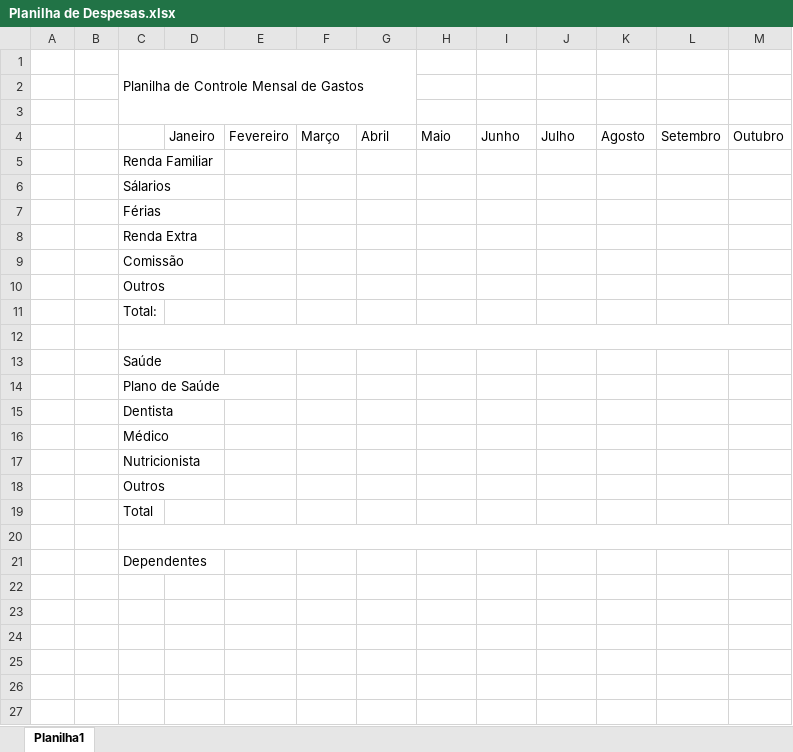
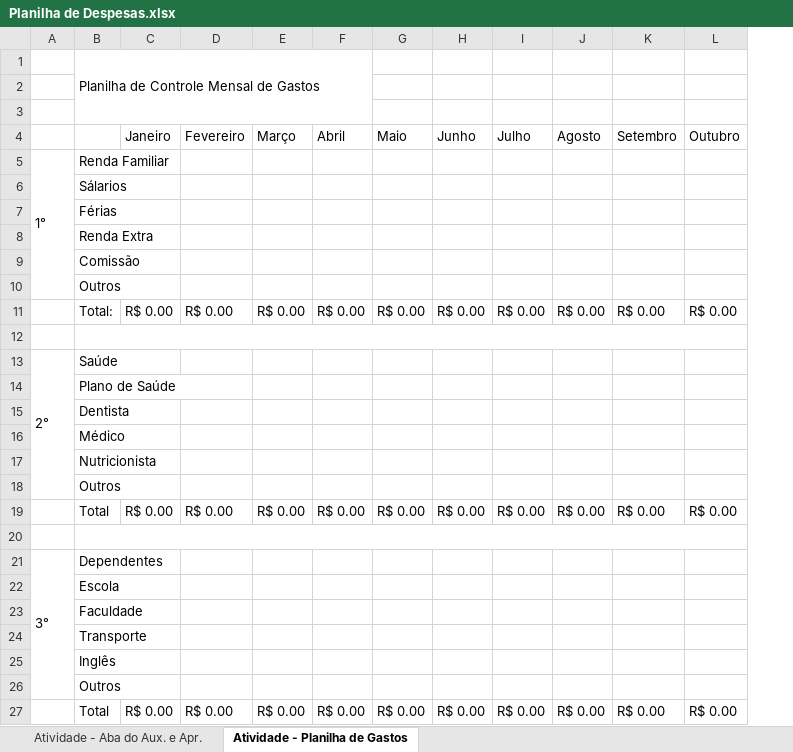
Before and after one commit to GSilva43/Logistic, an Excel workbook: Planilha de Despesas.xlsx, sheet Atividade - Planilha de Gastos, drawn as a sheet; only a part is shown; values as stored, in another font and other column widths than the file's, no cell formats; removed rows and columns are numbered as before the commit, all else as after; rows hold the shown columns only; the diff names each change by its address in the sheet, - before the commit and + after, or states it on an @@ line.

Commit message:
Atividade para 17/8/2023
Torne seu repositório do Git Hub público e convide um colega de classe para avaliar sua apresentação.
Escreva sua avaliação sobre o Github de um colega, destacando: o que mais gostou, o que poderia ser melhorado
Visite o site Auxílio e aprendizado do Excel (microsoft.com) e descreva  o que há em cada aba:

Construa uma planilha contendo os gastos mensais de uma família, contendo, por exemplo, as colunas:     Nome da despesa | Valor| Grau de importância
Poste os arquivos gerados em seu Github e o link aqui.

```diff
--- a/Planilha de Despesas.xlsx (sheet Atividade - Planilha de Gastos)
+++ b/Planilha de Despesas.xlsx (sheet Atividade - Planilha de Gastos)
-sheet tab: Planilha1
+sheet tab: Atividade - Planilha de Gastos
+sheet tab: Atividade - Aba do Aux. e Apr.
-column A, empty
-column B, empty
+column A, row 5: 1°; row 13: 2°; row 21: 3°
-row 11:  |  | Total:
+row 11:  | Total: | R$ 0.00 | R$ 0.00 | R$ 0.00 | R$ 0.00 | R$ 0.00 | R$ 0.00 | R$ 0.00 | R$ 0.00 | R$ 0.00 | R$ 0.00
-row 19:  |  | Total
+row 19:  | Total | R$ 0.00 | R$ 0.00 | R$ 0.00 | R$ 0.00 | R$ 0.00 | R$ 0.00 | R$ 0.00 | R$ 0.00 | R$ 0.00 | R$ 0.00
+row 22:  | Escola
+row 23:  | Faculdade
+row 24:  | Transporte
+row 25:  | Inglês
+row 26:  | Outros
+row 27:  | Total | R$ 0.00 | R$ 0.00 | R$ 0.00 | R$ 0.00 | R$ 0.00 | R$ 0.00 | R$ 0.00 | R$ 0.00 | R$ 0.00 | R$ 0.00
```
Also changed, not shown: cell formats, charts or pictures.
